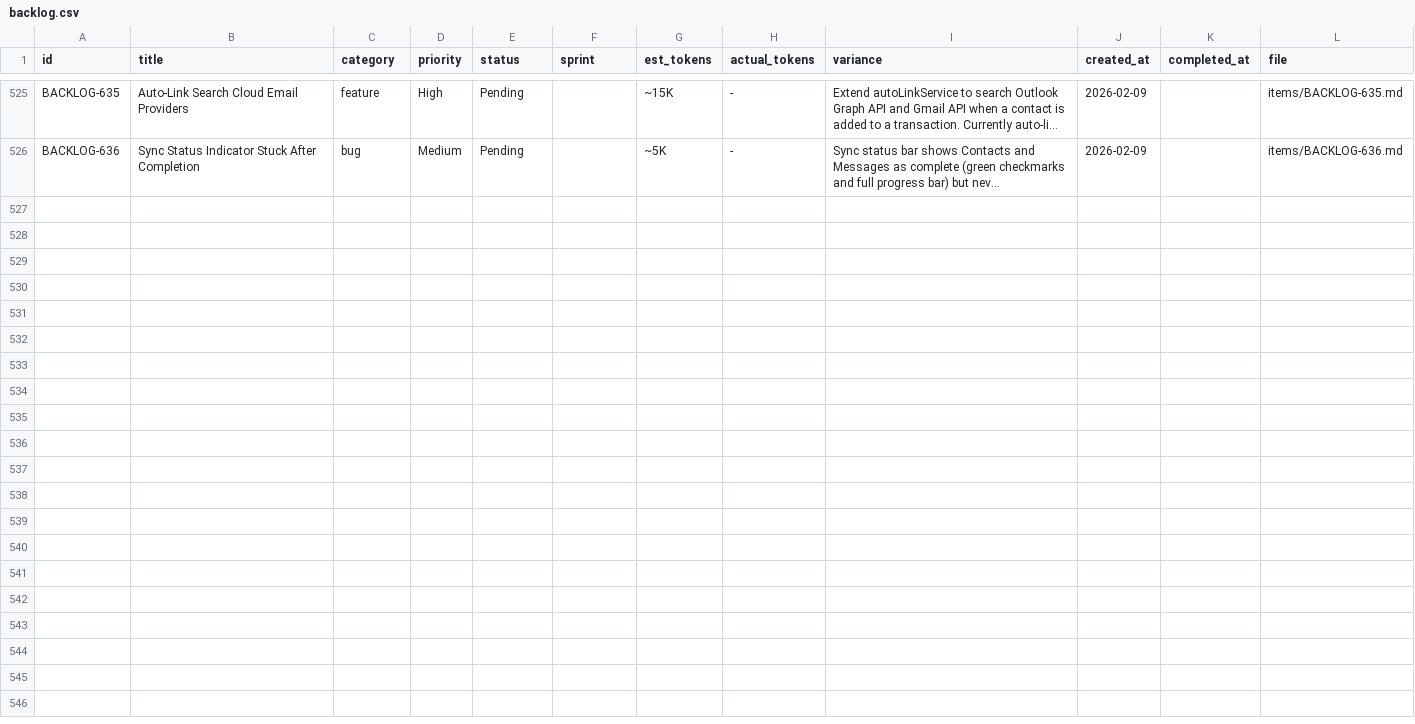
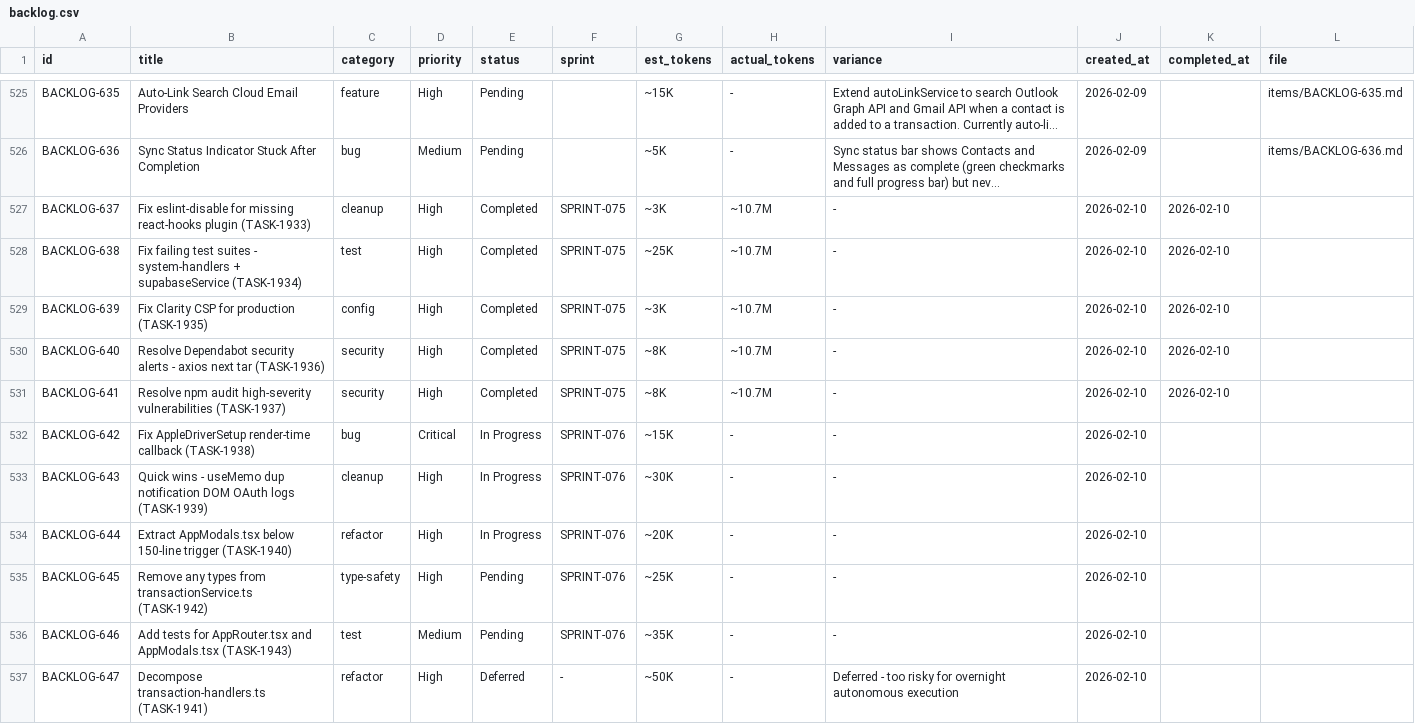
Before and after one commit to 5hdaniel/Mad, a CSV file: .claude/plans/backlog/data/backlog.csv, drawn as a sheet; only a part is shown, gaps mark what is left out; long unchanged cells end in …; the diff names each change by its address in the sheet, - before the commit and + after, or states it on an @@ line.

```diff
--- a/.claude/plans/backlog/data/backlog.csv
+++ b/.claude/plans/backlog/data/backlog.csv
+row 527: BACKLOG-637 | Fix eslint-disable for missing react-hooks plugin (TASK-1933) | cleanup | High | Completed | SPRINT-075 | ~3K | ~10.7M | - | 2026-02-10 | 2026-02-10
+row 528: BACKLOG-638 | Fix failing test suites - system-handlers + supabaseService (TASK-1934) | test | High | Completed | SPRINT-075 | ~25K | ~10.7M | - | 2026-02-10 | 2026-02-10
+row 529: BACKLOG-639 | Fix Clarity CSP for production (TASK-1935) | config | High | Completed | SPRINT-075 | ~3K | ~10.7M | - | 2026-02-10 | 2026-02-10
+row 530: BACKLOG-640 | Resolve Dependabot security alerts - axios next tar (TASK-1936) | security | High | Completed | SPRINT-075 | ~8K | ~10.7M | - | 2026-02-10 | 2026-02-10
+row 531: BACKLOG-641 | Resolve npm audit high-severity vulnerabilities (TASK-1937) | security | High | Completed | SPRINT-075 | ~8K | ~10.7M | - | 2026-02-10 | 2026-02-10
+row 532: BACKLOG-642 | Fix AppleDriverSetup render-time callback (TASK-1938) | bug | Critical | In Progress | SPRINT-076 | ~15K | - | - | 2026-02-10
+row 533: BACKLOG-643 | Quick wins - useMemo dup notification DOM OAuth logs (TASK-1939) | cleanup | High | In Progress | SPRINT-076 | ~30K | - | - | 2026-02-10
+row 534: BACKLOG-644 | Extract AppModals.tsx below 150-line trigger (TASK-1940) | refactor | High | In Progress | SPRINT-076 | ~20K | - | - | 2026-02-10
+row 535: BACKLOG-645 | Remove any types from transactionService.ts (TASK-1942) | type-safety | High | Pending | SPRINT-076 | ~25K | - | - | 2026-02-10
+row 536: BACKLOG-646 | Add tests for AppRouter.tsx and AppModals.tsx (TASK-1943) | test | Medium | Pending | SPRINT-076 | ~35K | - | - | 2026-02-10
+row 537: BACKLOG-647 | Decompose transaction-handlers.ts (TASK-1941) | refactor | High | Deferred | - | ~50K | - | Deferred - too risky for overnight autonomous execution | 2026-02-10
```
Also changed, not shown: 1 other file.
